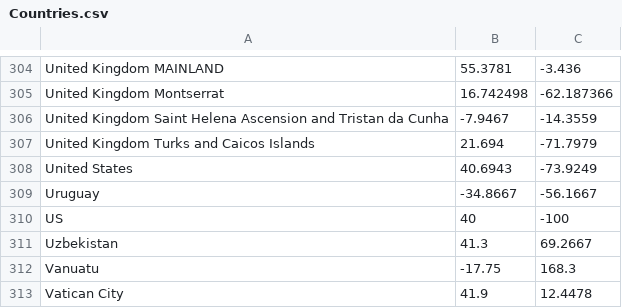
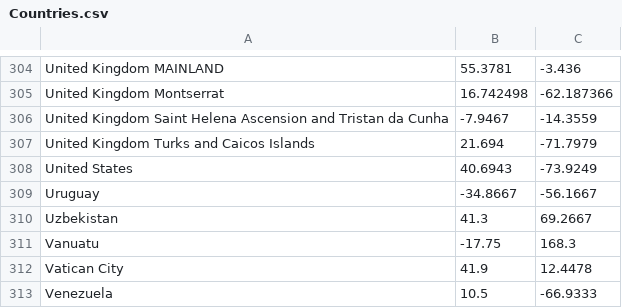
Before and after one commit to utsingh/jhudbase, a CSV file: processed/Countries.csv, drawn as a sheet; only a part is shown, gaps mark what is left out; the shorter side is filled out with more unchanged rows.

```diff
--- a/processed/Countries.csv
+++ b/processed/Countries.csv
@@ -309,3 +309,2 @@ United States,40.6943,-73.9249
 Uruguay,-34.8667,-56.1667
-US,40,-100
 Uzbekistan,41.3,69.2667
```
Also changed, not shown: processed/Population.csv, processed/democracies.csv, 5 other files.
